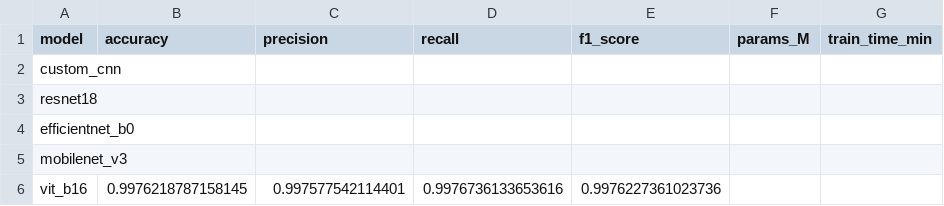
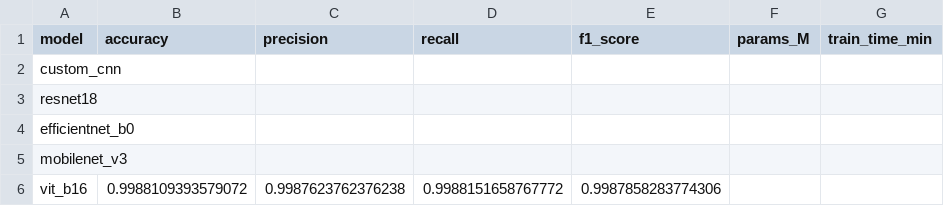
Before and after one commit to benchuangxd/CSC3109-T16-Project, a CSV file: results/metrics.csv, drawn as a sheet.

```diff
--- a/results/metrics.csv
+++ b/results/metrics.csv
@@ -5,2 +5,2 @@ efficientnet_b0,,,,,,
 mobilenet_v3,,,,,,
-vit_b16,0.9976218787158145,0.997577542114401,0.9976736133653616,0.9976227361023736,,
+vit_b16,0.9988109393579072,0.9987623762376238,0.9988151658767772,0.9987858283774306,,
```
Also changed, not shown: 3 other files.
